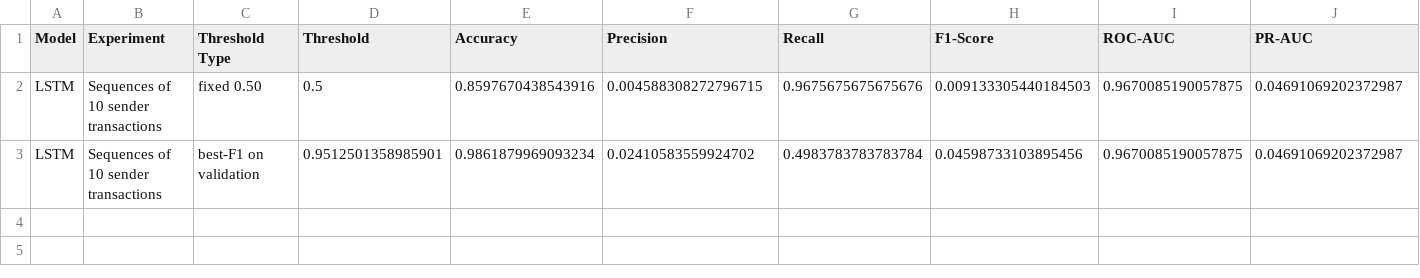
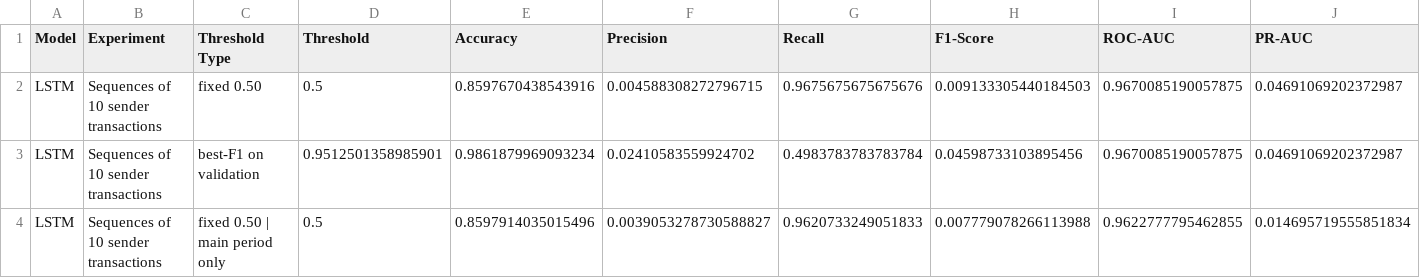
Before and after one commit to listondsouza/AML-GNN-Project, a CSV file: results/lstm_metrics.csv, drawn as a sheet; only a part is shown; rows hold the shown columns only; the diff names each change by its address in the sheet, - before the commit and + after, or states it on an @@ line.

```diff
--- a/results/lstm_metrics.csv
+++ b/results/lstm_metrics.csv
+row 4: LSTM | Sequences of 10 sender transactions | fixed 0.50 | main period only | 0.5 | 0.8597914035015496 | 0.0039053278730588827 | 0.9620733249051833 | 0.007779078266113988 | 0.9622777795462855 | 0.014695719555851834
```
Also changed, not shown: 44 other files.
